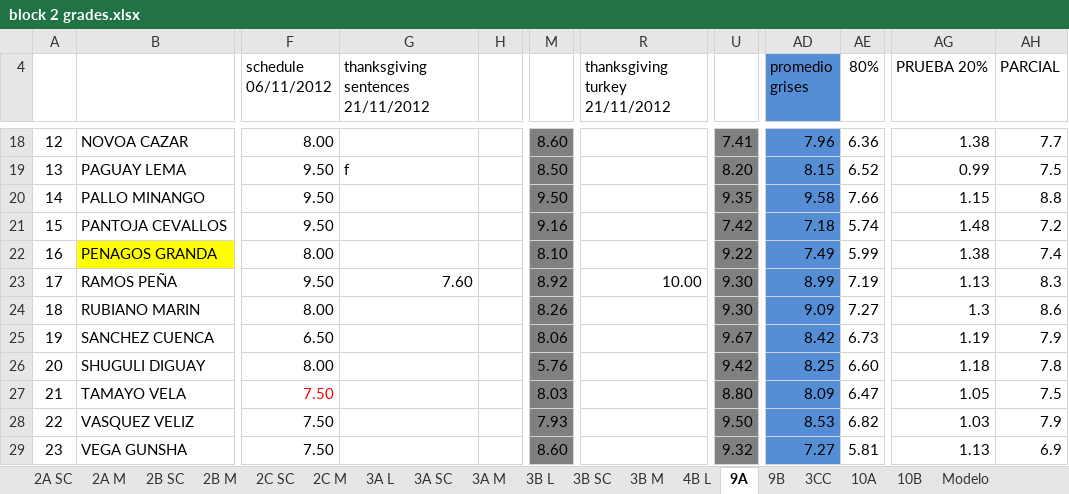
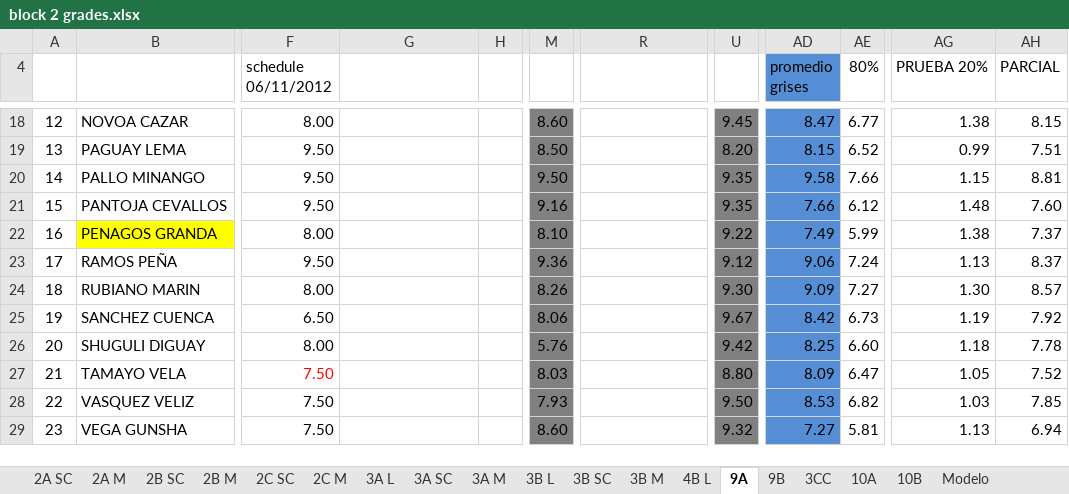
Before and after one commit to coolmaju/notas-12-13, an Excel workbook: block 2 grades.xlsx, sheet 9A, drawn as a sheet; only a part is shown, gaps mark what is left out; values as stored, in another font and other column widths than the file's, no borders; charts and pictures not drawn; the diff covers the shown part only; the diff names each change by its address in the sheet, - before the commit and + after, or states it on an @@ line.

```diff
--- a/block 2 grades.xlsx (sheet 9A)
+++ b/block 2 grades.xlsx (sheet 9A)
-G4: thanksgiving sentences 21/11/2012
+G4: (empty)
-R4: thanksgiving turkey 21/11/2012
+R4: (empty)
-U18: 7.41
+U18: 9.45
-AD18 (promedio grises): 7.96
+AD18 (promedio grises): 8.47
-AE18 (80%): 6.36
+AE18 (80%): 6.77
-AH18 (PARCIAL): 7.7
+AH18 (PARCIAL): 8.15
-G19: f
+G19: (empty)
-AH19 (PARCIAL): 7.5
+AH19 (PARCIAL): 7.51
-AH20 (PARCIAL): 8.8
+AH20 (PARCIAL): 8.81
-U21: 7.42
+U21: 9.35
-AD21 (promedio grises): 7.18
+AD21 (promedio grises): 7.66
-AE21 (80%): 5.74
+AE21 (80%): 6.12
-AH21 (PARCIAL): 7.2
+AH21 (PARCIAL): 7.60
-AH22 (PARCIAL): 7.4
+AH22 (PARCIAL): 7.37
-G23: 7.60
+G23: (empty)
-M23: 8.92
+M23: 9.36
-R23: 10.00
+R23: (empty)
-U23: 9.30
+U23: 9.12
-AD23 (promedio grises): 8.99
+AD23 (promedio grises): 9.06
-AE23 (80%): 7.19
+AE23 (80%): 7.24
-AH23 (PARCIAL): 8.3
+AH23 (PARCIAL): 8.37
-AG24 (PRUEBA 20%): 1.3
+AG24 (PRUEBA 20%): 1.30
-AH24 (PARCIAL): 8.6
+AH24 (PARCIAL): 8.57
-AH25 (PARCIAL): 7.9
+AH25 (PARCIAL): 7.92
-AH26 (PARCIAL): 7.8
+AH26 (PARCIAL): 7.78
-AH27 (PARCIAL): 7.5
+AH27 (PARCIAL): 7.52
-AH28 (PARCIAL): 7.9
+AH28 (PARCIAL): 7.85
-AH29 (PARCIAL): 6.9
+AH29 (PARCIAL): 6.94
```
Also changed, not shown: 48 edited cells elsewhere in this sheet, sheet 9B, formulas that keep their value.
